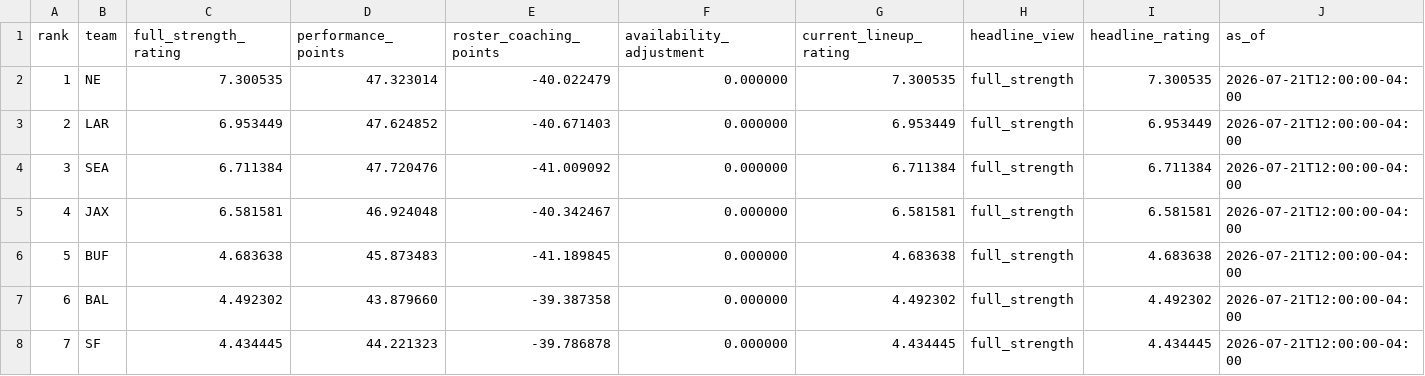
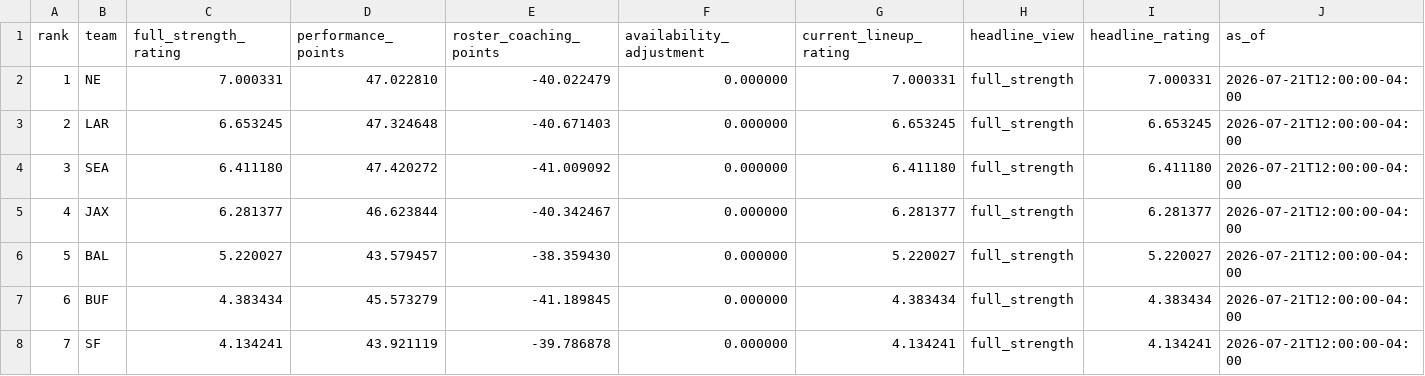
Before and after one commit to walshja9/Postgame_Outlet, a CSV file: research/pgo_v1/ratings_2026_preseason.csv, drawn as a sheet; only a part is shown; the diff covers the shown part only; the diff names each change by its address in the sheet, - before the commit and + after, or states it on an @@ line.

Commit message:
Regenerate corrected PGO research artifacts

```diff
--- a/research/pgo_v1/ratings_2026_preseason.csv
+++ b/research/pgo_v1/ratings_2026_preseason.csv
-C2 (full_strength_rating): 7.300535
+C2 (full_strength_rating): 7.000331
-D2 (performance_points): 47.323014
+D2 (performance_points): 47.022810
-G2 (current_lineup_rating): 7.300535
+G2 (current_lineup_rating): 7.000331
-I2 (headline_rating): 7.300535
+I2 (headline_rating): 7.000331
-C3 (full_strength_rating): 6.953449
+C3 (full_strength_rating): 6.653245
-D3 (performance_points): 47.624852
+D3 (performance_points): 47.324648
-G3 (current_lineup_rating): 6.953449
+G3 (current_lineup_rating): 6.653245
-I3 (headline_rating): 6.953449
+I3 (headline_rating): 6.653245
-C4 (full_strength_rating): 6.711384
+C4 (full_strength_rating): 6.411180
-D4 (performance_points): 47.720476
+D4 (performance_points): 47.420272
-G4 (current_lineup_rating): 6.711384
+G4 (current_lineup_rating): 6.411180
-I4 (headline_rating): 6.711384
+I4 (headline_rating): 6.411180
-C5 (full_strength_rating): 6.581581
+C5 (full_strength_rating): 6.281377
-D5 (performance_points): 46.924048
+D5 (performance_points): 46.623844
-G5 (current_lineup_rating): 6.581581
+G5 (current_lineup_rating): 6.281377
-I5 (headline_rating): 6.581581
+I5 (headline_rating): 6.281377
-B6 (team): BUF
+B6 (team): BAL
-C6 (full_strength_rating): 4.683638
+C6 (full_strength_rating): 5.220027
-D6 (performance_points): 45.873483
+D6 (performance_points): 43.579457
-E6 (roster_coaching_points): -41.189845
+E6 (roster_coaching_points): -38.359430
-G6 (current_lineup_rating): 4.683638
+G6 (current_lineup_rating): 5.220027
-I6 (headline_rating): 4.683638
+I6 (headline_rating): 5.220027
-B7 (team): BAL
+B7 (team): BUF
-C7 (full_strength_rating): 4.492302
+C7 (full_strength_rating): 4.383434
-D7 (performance_points): 43.879660
+D7 (performance_points): 45.573279
-E7 (roster_coaching_points): -39.387358
+E7 (roster_coaching_points): -41.189845
-G7 (current_lineup_rating): 4.492302
+G7 (current_lineup_rating): 4.383434
-I7 (headline_rating): 4.492302
+I7 (headline_rating): 4.383434
-C8 (full_strength_rating): 4.434445
+C8 (full_strength_rating): 4.134241
-D8 (performance_points): 44.221323
+D8 (performance_points): 43.921119
-G8 (current_lineup_rating): 4.434445
+G8 (current_lineup_rating): 4.134241
-I8 (headline_rating): 4.434445
+I8 (headline_rating): 4.134241
```
Also changed, not shown: 119 edited cells elsewhere in this file, 1 other file.
